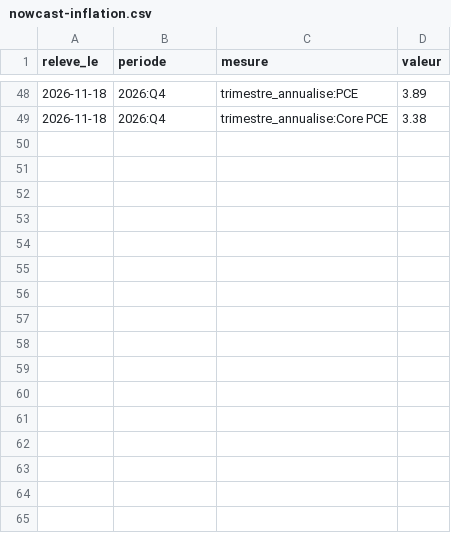
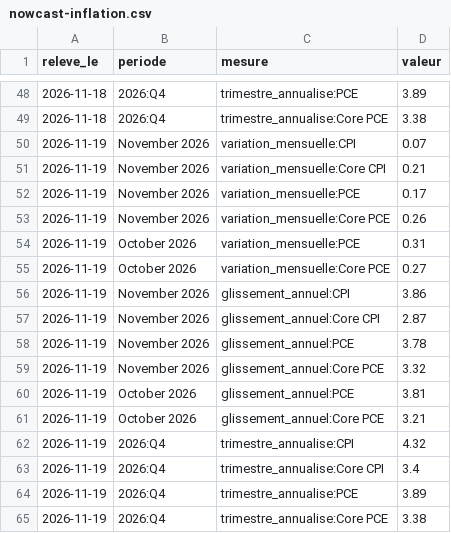
Before and after one commit to salimbenfarhat/metac-bot-template, a CSV file: registre/nowcast-inflation.csv, drawn as a sheet; only a part is shown, gaps mark what is left out; the diff names each change by its address in the sheet, - before the commit and + after, or states it on an @@ line.

Commit message:
registre : nowcast d'inflation du 2026-11-19

```diff
--- a/registre/nowcast-inflation.csv
+++ b/registre/nowcast-inflation.csv
+row 50: 2026-11-19 | November 2026 | variation_mensuelle:CPI | 0.07
+row 51: 2026-11-19 | November 2026 | variation_mensuelle:Core CPI | 0.21
+row 52: 2026-11-19 | November 2026 | variation_mensuelle:PCE | 0.17
+row 53: 2026-11-19 | November 2026 | variation_mensuelle:Core PCE | 0.26
+row 54: 2026-11-19 | October 2026 | variation_mensuelle:PCE | 0.31
+row 55: 2026-11-19 | October 2026 | variation_mensuelle:Core PCE | 0.27
+row 56: 2026-11-19 | November 2026 | glissement_annuel:CPI | 3.86
+row 57: 2026-11-19 | November 2026 | glissement_annuel:Core CPI | 2.87
+row 58: 2026-11-19 | November 2026 | glissement_annuel:PCE | 3.78
+row 59: 2026-11-19 | November 2026 | glissement_annuel:Core PCE | 3.32
+row 60: 2026-11-19 | October 2026 | glissement_annuel:PCE | 3.81
+row 61: 2026-11-19 | October 2026 | glissement_annuel:Core PCE | 3.21
+row 62: 2026-11-19 | 2026:Q4 | trimestre_annualise:CPI | 4.32
+row 63: 2026-11-19 | 2026:Q4 | trimestre_annualise:Core CPI | 3.4
+row 64: 2026-11-19 | 2026:Q4 | trimestre_annualise:PCE | 3.89
+row 65: 2026-11-19 | 2026:Q4 | trimestre_annualise:Core PCE | 3.38
```
